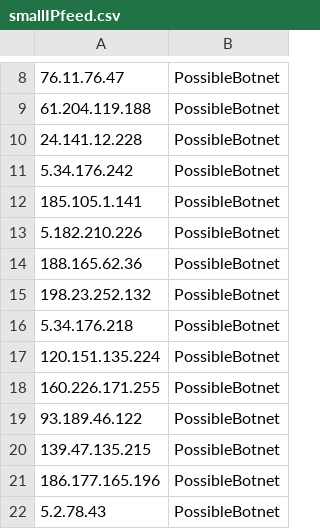
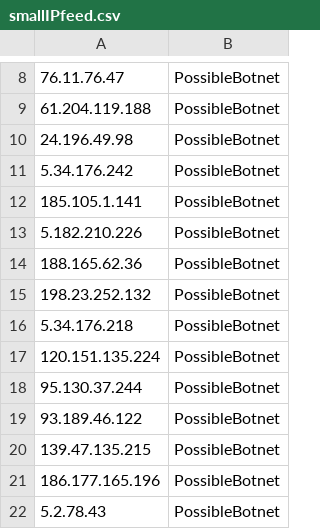
Before and after one commit to DesertFoxBG/desertfoxbg.github.io, a CSV file: smallIPfeed.csv, drawn as a sheet; only a part is shown, gaps mark what is left out; the diff covers the shown part only.

```diff
--- a/smallIPfeed.csv
+++ b/smallIPfeed.csv
@@ -9,3 +9,3 @@
 61.204.119.188,PossibleBotnet
-24.141.12.228,PossibleBotnet
+24.196.49.98,PossibleBotnet
 5.34.176.242,PossibleBotnet
@@ -17,3 +17,3 @@
 120.151.135.224,PossibleBotnet
-160.226.171.255,PossibleBotnet
+95.130.37.244,PossibleBotnet
 93.189.46.122,PossibleBotnet
```
Also changed, not shown: 9 added rows and 3 removed rows elsewhere in this file.
